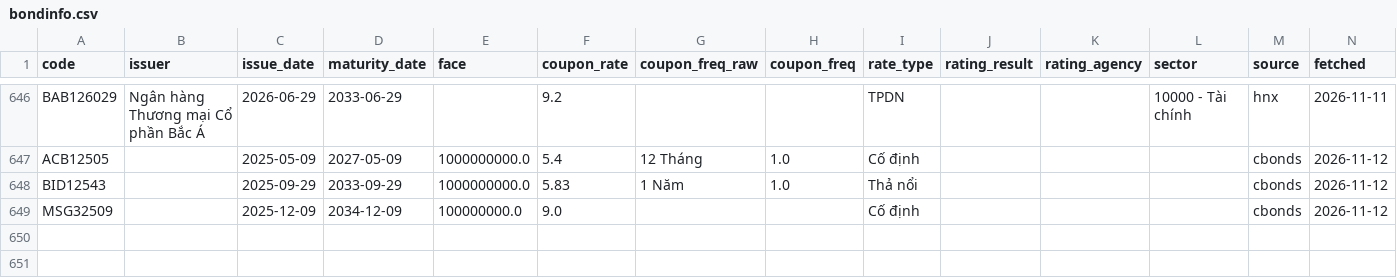
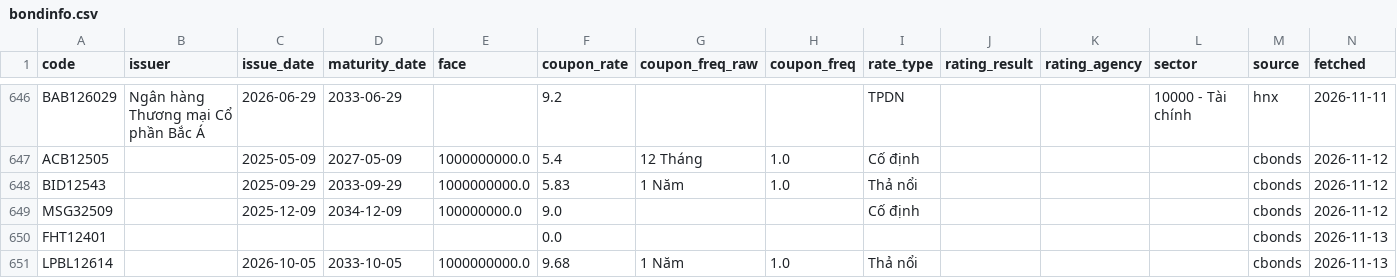
Before and after one commit to thanhnhaxinhdep/bond-dashboard, a CSV file: pipeline/bondinfo.csv, drawn as a sheet; only a part is shown, gaps mark what is left out; the diff names each change by its address in the sheet, - before the commit and + after, or states it on an @@ line.

```diff
--- a/pipeline/bondinfo.csv
+++ b/pipeline/bondinfo.csv
+row 650: FHT12401 |  |  |  |  | 0.0 |  |  |  |  |  |  | cbonds | 2026-11-13
+row 651: LPBL12614 |  | 2026-10-05 | 2033-10-05 | 1000000000.0 | 9.68 | 1 Năm | 1.0 | Thả nổi |  |  |  | cbonds | 2026-11-13
```
Also changed, not shown: pipeline/credit_rating/output/equity_xhtn_20261113.csv, pipeline/credit_rating/output/sniratings_xhtn_history.csv, 35 other files.
